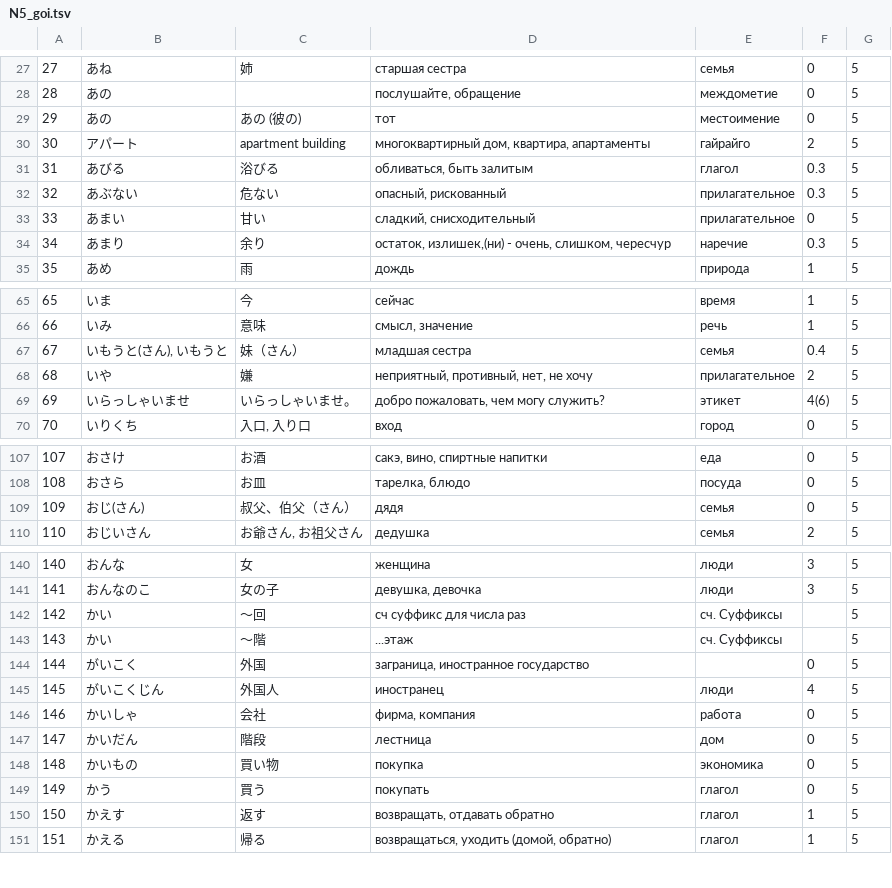
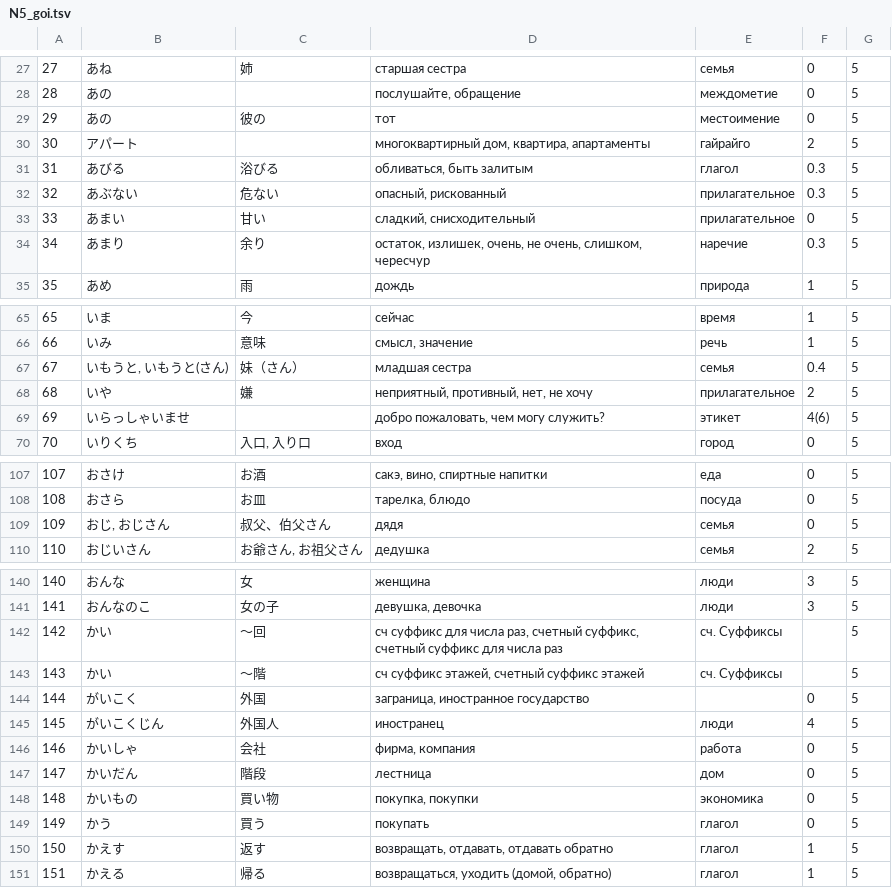
Before and after one commit to Dainself/JapanWordsQuiz, a TSV file: N5_goi.tsv, drawn as a sheet; only a part is shown, gaps mark what is left out; the diff covers the shown part only.

```diff
--- a/N5_goi.tsv
+++ b/N5_goi.tsv
@@ -28,4 +28,4 @@
 "28","あの","","послушайте, обращение","междометие","0","5"
-"29","あの","あの (彼の)","тот","местоимение","0","5"
-"30","アパート","apartment building","многоквартирный дом, квартира, апартаменты","гайрайго","2","5"
+"29","あの","彼の","тот","местоимение","0","5"
+"30","アパート","","многоквартирный дом, квартира, апартаменты","гайрайго","2","5"
 "31","あびる","浴びる","обливаться, быть залитым","глагол","0.3","5"
@@ -33,3 +33,3 @@
 "33","あまい","甘い","сладкий, снисходительный","прилагательное","0","5"
-"34","あまり","余り","остаток, излишек,(ни) - очень, слишком, чересчур","наречие","0.3","5"
+"34","あまり","余り","остаток, излишек, очень, не очень, слишком, чересчур","наречие","0.3","5"
 "35","あめ","雨","дождь","природа","1","5"
@@ -66,5 +66,5 @@
 "66","いみ","意味","смысл, значение","речь","1","5"
-"67","いもうと(さん), いもうと","妹（さん）","младшая сестра","семья","0.4","5"
+"67","いもうと, いもうと(さん)","妹（さん）","младшая сестра","семья","0.4","5"
 "68","いや","嫌","неприятный, противный, нет, не хочу","прилагательное","2","5"
-"69","いらっしゃいませ","いらっしゃいませ。","добро пожаловать, чем могу служить?","этикет","4(6)","5"
+"69","いらっしゃいませ","","добро пожаловать, чем могу служить?","этикет","4(6)","5"
 "70","いりくち","入口, 入り口","вход","город","0","5"
@@ -108,3 +108,3 @@
 "108","おさら","お皿","тарелка, блюдо","посуда","0","5"
-"109","おじ(さん)","叔父、伯父（さん）","дядя","семья","0","5"
+"109","おじ, おじさん","叔父、伯父さん","дядя","семья","0","5"
 "110","おじいさん","お爺さん, お祖父さん","дедушка","семья","2","5"
@@ -141,4 +141,4 @@
 "141","おんなのこ","女の子","девушка, девочка","люди","3","5"
-"142","かい","〜回","сч суффикс для числа раз","сч. Суффиксы","","5"
-"143","かい","〜階","...этаж","сч. Суффиксы","","5"
+"142","かい","〜回","сч суффикс для числа раз, счетный суффикс, счетный суффикс для числа раз","сч. Суффиксы","","5"
+"143","かい","〜階","сч суффикс этажей, счетный суффикс этажей","сч. Суффиксы","","5"
 "144","がいこく","外国","заграница, иностранное государство","","0","5"
@@ -147,5 +147,5 @@
 "147","かいだん","階段","лестница","дом","0","5"
-"148","かいもの","買い物","покупка","экономика","0","5"
+"148","かいもの","買い物","покупка, покупки","экономика","0","5"
 "149","かう","買う","покупать","глагол","0","5"
-"150","かえす","返す","возвращать, отдавать обратно","глагол","1","5"
+"150","かえす","返す","возвращать, отдавать, отдавать обратно","глагол","1","5"
 "151","かえる","帰る","возвращаться, уходить (домой, обратно)","глагол","1","5"
```
Also changed, not shown: 21 edited cells elsewhere in this file, N5_kanji.tsv, 12 other files.
